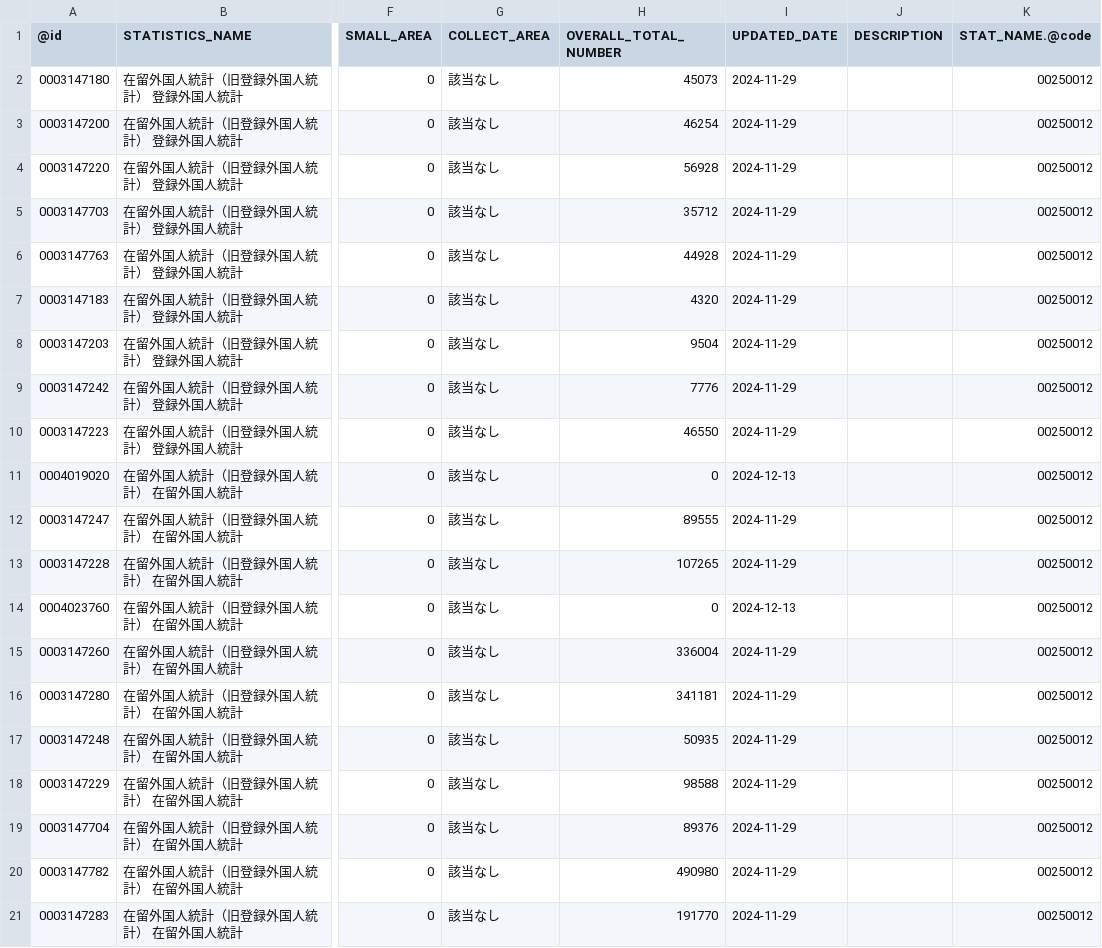
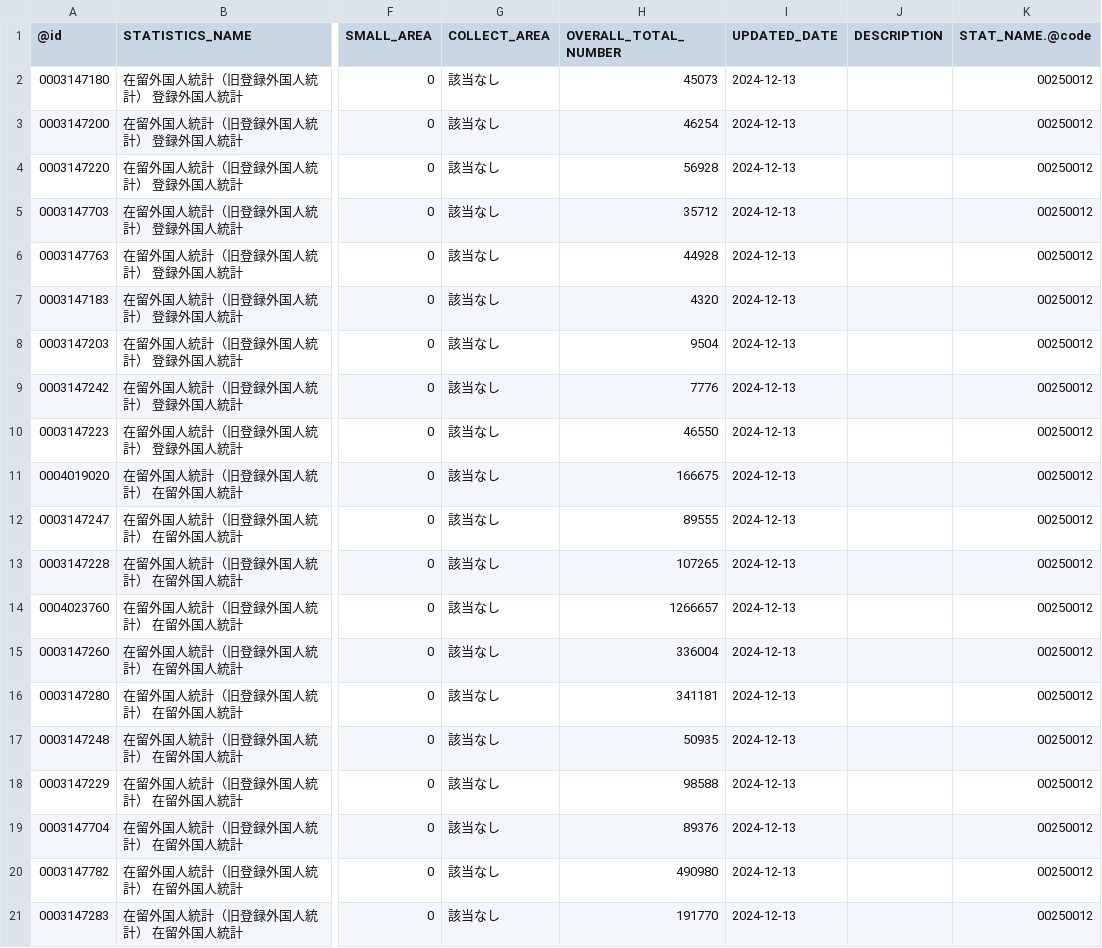
Before and after one commit to tsutomu-nagano/statibyte, a CSV file: resource/table/00250012.csv, drawn as a sheet; only a part is shown, gaps mark what is left out; the diff names each change by its address in the sheet, - before the commit and + after, or states it on an @@ line.

```diff
--- a/resource/table/00250012.csv
+++ b/resource/table/00250012.csv
-I2:I10 (UPDATED_DATE): 2024-11-29
+I2:I10 (UPDATED_DATE): 2024-12-13
-H11 (OVERALL_TOTAL_NUMBER): 0
+H11 (OVERALL_TOTAL_NUMBER): 166675
-I12:I13 (UPDATED_DATE): 2024-11-29
+I12:I13 (UPDATED_DATE): 2024-12-13
-H14 (OVERALL_TOTAL_NUMBER): 0
+H14 (OVERALL_TOTAL_NUMBER): 1266657
-I15:I21 (UPDATED_DATE): 2024-11-29
+I15:I21 (UPDATED_DATE): 2024-12-13
```
Also changed, not shown: resource/table/00200543.csv, resource/table/00250011.csv, 1 other file.
